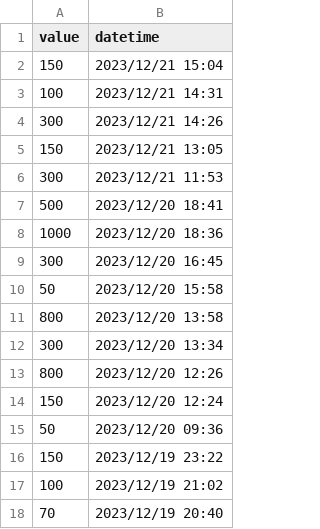
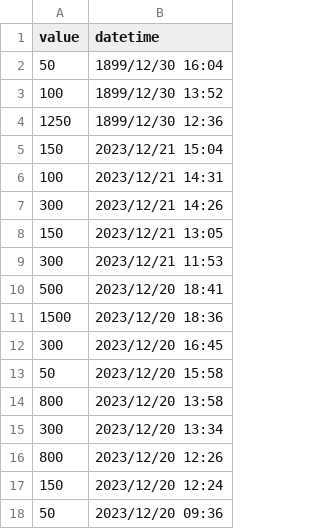
Before and after one commit to ltostes/agradecimentosfamiliamibielli.github.io, a CSV file: donations.csv, drawn as a sheet; only a part is shown; the shorter side is filled out with more unchanged rows.

```diff
--- a/donations.csv
+++ b/donations.csv
@@ -1,2 +1,5 @@
 value,datetime
+50,1899/12/30 16:04
+100,1899/12/30 13:52
+1250,1899/12/30 12:36
 150,2023/12/21 15:04
@@ -7,3 +10,3 @@ value,datetime
 500,2023/12/20 18:41
-1000,2023/12/20 18:36
+1500,2023/12/20 18:36
 300,2023/12/20 16:45
```
Also changed, not shown: contributors.csv.
